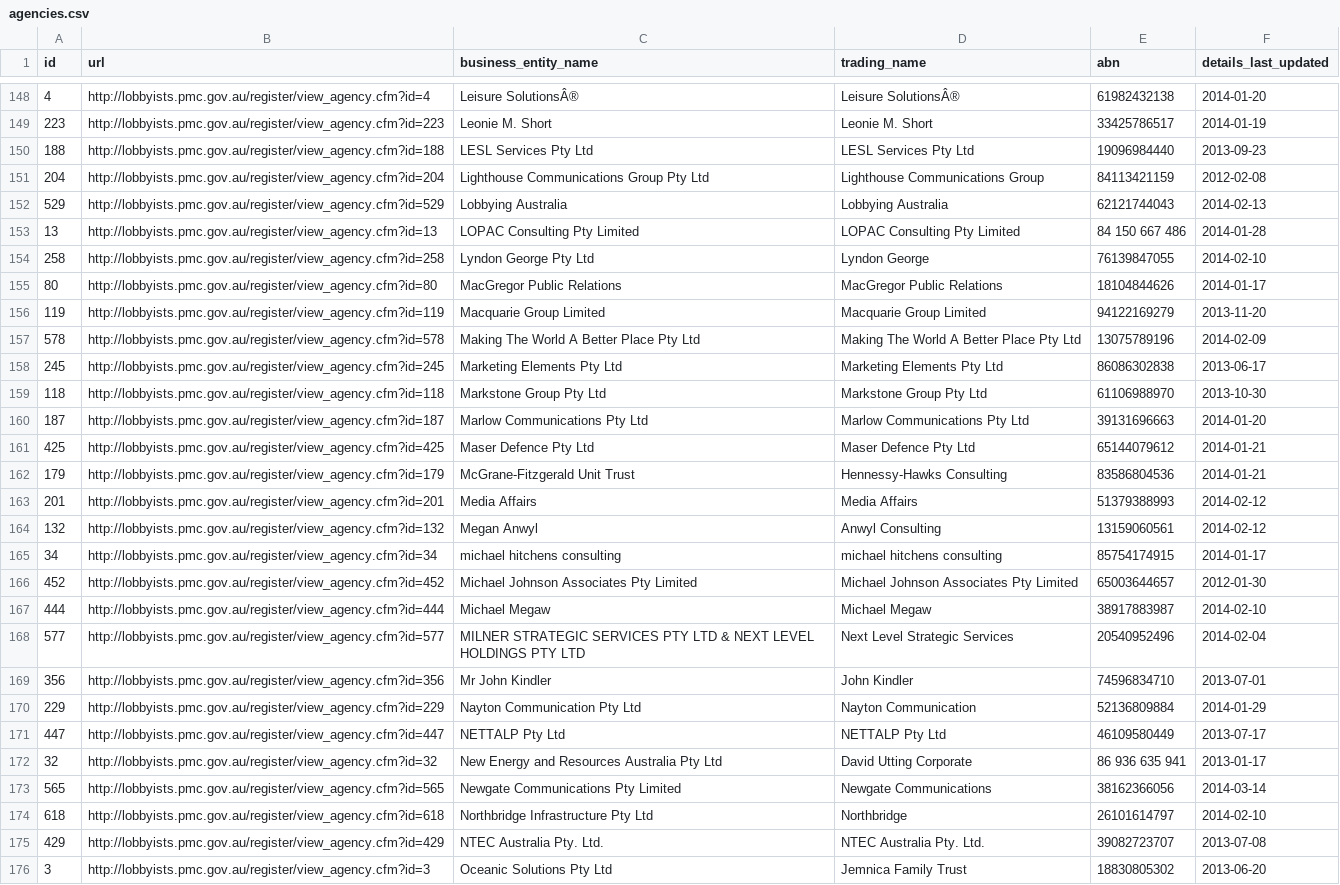
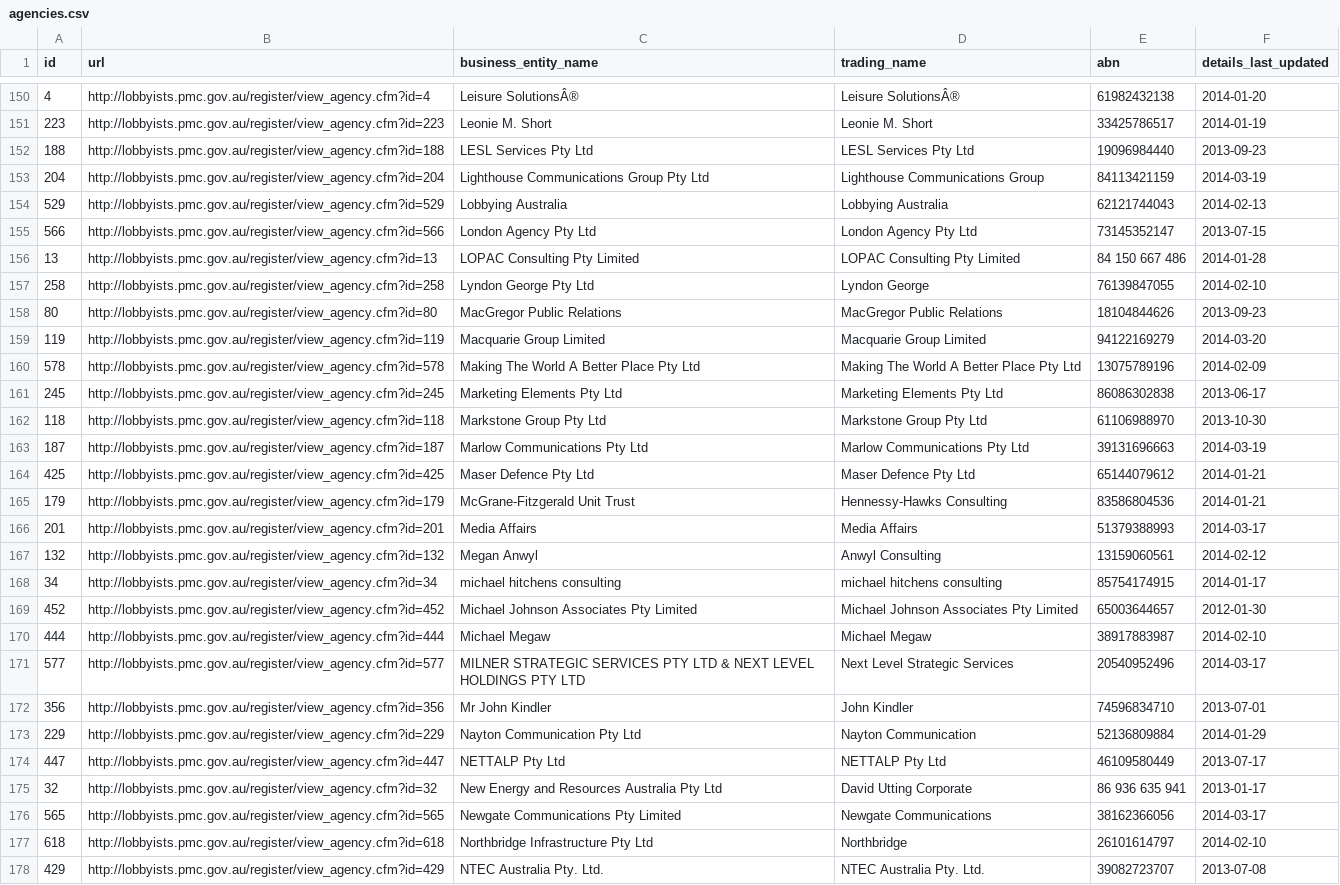
Before and after one commit to henare/australian_government_lobbyists_register, a CSV file: agencies.csv, drawn as a sheet; only a part is shown, gaps mark what is left out; the shorter side is filled out with more unchanged rows; the diff covers the shown part only.

```diff
--- a/agencies.csv
+++ b/agencies.csv
@@ -150,8 +152,9 @@ id,url,business_entity_name,trading_name,abn,details_last_updated
 188,http://lobbyists.pmc.gov.au/register/view_agency.cfm?id=188,LESL Services Pty Ltd,LESL Services Pty Ltd,19096984440,2013-09-23
-204,http://lobbyists.pmc.gov.au/register/view_agency.cfm?id=204,Lighthouse Communications Group Pty Ltd,Lighthouse Communications Group,84113421159,2012-02-08
+204,http://lobbyists.pmc.gov.au/register/view_agency.cfm?id=204,Lighthouse Communications Group Pty Ltd,Lighthouse Communications Group,84113421159,2014-03-19
 529,http://lobbyists.pmc.gov.au/register/view_agency.cfm?id=529,Lobbying Australia,Lobbying Australia,62121744043,2014-02-13
+566,http://lobbyists.pmc.gov.au/register/view_agency.cfm?id=566,London Agency Pty Ltd,London Agency Pty Ltd,73145352147,2013-07-15
 13,http://lobbyists.pmc.gov.au/register/view_agency.cfm?id=13,LOPAC Consulting Pty Limited,LOPAC Consulting Pty Limited,84 150 667 486 ,2014-01-28
 258,http://lobbyists.pmc.gov.au/register/view_agency.cfm?id=258,Lyndon George Pty Ltd,Lyndon George,76139847055,2014-02-10
-80,http://lobbyists.pmc.gov.au/register/view_agency.cfm?id=80,MacGregor Public Relations,MacGregor Public Relations,18104844626,2014-01-17
-119,http://lobbyists.pmc.gov.au/register/view_agency.cfm?id=119,Macquarie Group Limited,Macquarie Group Limited,94122169279,2013-11-20
+80,http://lobbyists.pmc.gov.au/register/view_agency.cfm?id=80,MacGregor Public Relations,MacGregor Public Relations,18104844626,2013-09-23
+119,http://lobbyists.pmc.gov.au/register/view_agency.cfm?id=119,Macquarie Group Limited,Macquarie Group Limited,94122169279,2014-03-20
 578,http://lobbyists.pmc.gov.au/register/view_agency.cfm?id=578,Making The World A Better Place Pty Ltd,Making The World A Better Place Pty Ltd,13075789196,2014-02-09
@@ -159,6 +162,6 @@ id,url,business_entity_name,trading_name,abn,details_last_updated
 118,http://lobbyists.pmc.gov.au/register/view_agency.cfm?id=118,Markstone Group Pty Ltd,Markstone Group Pty Ltd,61106988970,2013-10-30
-187,http://lobbyists.pmc.gov.au/register/view_agency.cfm?id=187,Marlow Communications Pty Ltd,Marlow Communications Pty Ltd,39131696663,2014-01-20
+187,http://lobbyists.pmc.gov.au/register/view_agency.cfm?id=187,Marlow Communications Pty Ltd,Marlow Communications Pty Ltd,39131696663,2014-03-19
 425,http://lobbyists.pmc.gov.au/register/view_agency.cfm?id=425,Maser Defence Pty Ltd,Maser Defence Pty Ltd,65144079612,2014-01-21
 179,http://lobbyists.pmc.gov.au/register/view_agency.cfm?id=179,McGrane-Fitzgerald Unit Trust,Hennessy-Hawks Consulting,83586804536,2014-01-21
-201,http://lobbyists.pmc.gov.au/register/view_agency.cfm?id=201,Media Affairs,Media Affairs,51379388993,2014-02-12
+201,http://lobbyists.pmc.gov.au/register/view_agency.cfm?id=201,Media Affairs,Media Affairs,51379388993,2014-03-17
 132,http://lobbyists.pmc.gov.au/register/view_agency.cfm?id=132,Megan Anwyl,Anwyl Consulting,13159060561,2014-02-12
@@ -167,3 +170,3 @@ id,url,business_entity_name,trading_name,abn,details_last_updated
 444,http://lobbyists.pmc.gov.au/register/view_agency.cfm?id=444,Michael Megaw,Michael Megaw,38917883987,2014-02-10
-577,http://lobbyists.pmc.gov.au/register/view_agency.cfm?id=577,MILNER STRATEGIC SERVICES PTY LTD & NEXT LEVEL HOLDINGS PTY LTD,Next Level Strategic Services,20540952496,2014-02-04
+577,http://lobbyists.pmc.gov.au/register/view_agency.cfm?id=577,MILNER STRATEGIC SERVICES PTY LTD & NEXT LEVEL HOLDINGS PTY LTD,Next Level Strategic Services,20540952496,2014-03-17
 356,http://lobbyists.pmc.gov.au/register/view_agency.cfm?id=356,Mr John Kindler,John Kindler,74596834710,2013-07-01
@@ -172,3 +175,3 @@ id,url,business_entity_name,trading_name,abn,details_last_updated
 32,http://lobbyists.pmc.gov.au/register/view_agency.cfm?id=32,New Energy and  Resources Australia Pty Ltd,David Utting Corporate,86 936 635 941,2013-01-17
-565,http://lobbyists.pmc.gov.au/register/view_agency.cfm?id=565,Newgate Communications Pty Limited,Newgate Communications,38162366056,2014-03-14
+565,http://lobbyists.pmc.gov.au/register/view_agency.cfm?id=565,Newgate Communications Pty Limited,Newgate Communications,38162366056,2014-03-17
 618,http://lobbyists.pmc.gov.au/register/view_agency.cfm?id=618,Northbridge Infrastructure Pty Ltd,Northbridge,26101614797,2014-02-10
```
Also changed, not shown: 5 added rows, 1 removed row and 45 edited cells elsewhere in this file, clients.csv, lobbyists.csv, 1 other file.
